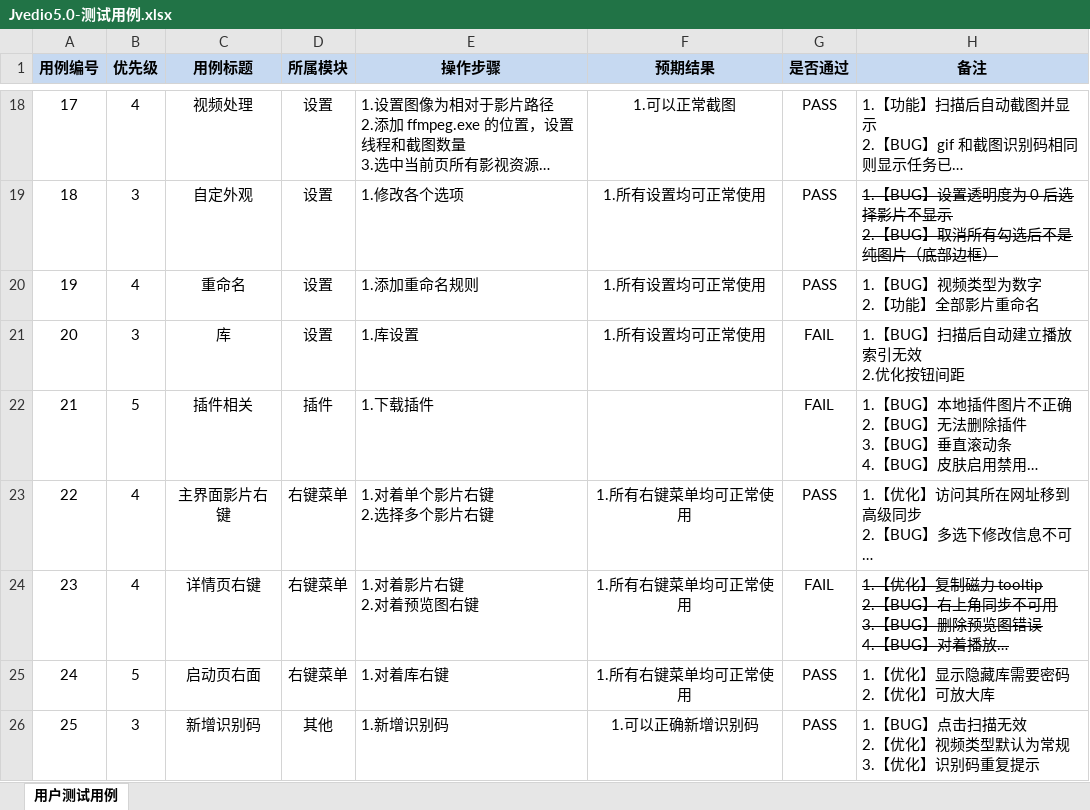
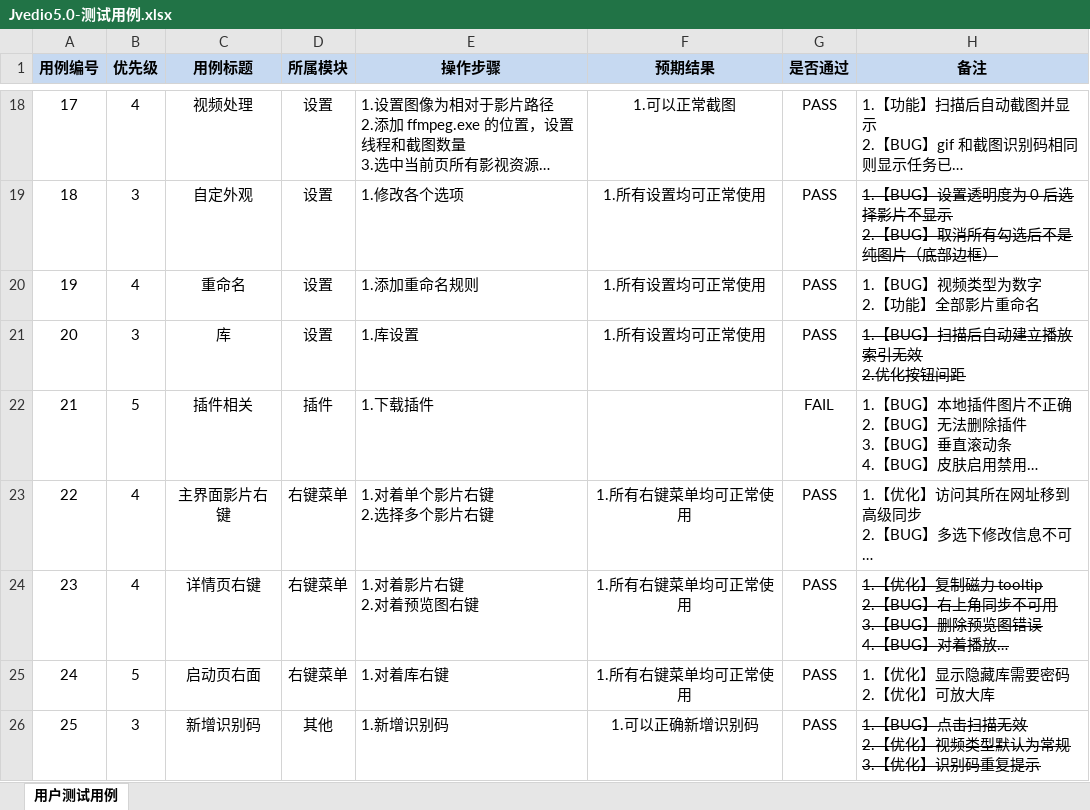
Before and after one commit to hitchao/Jvedio, an Excel workbook: Jvedio-WPF/Jvedio.Test/测试记录/Jvedio5.0-测试用例.xlsx, sheet 用户测试用例, drawn as a sheet; only a part is shown, gaps mark what is left out; long unchanged cells end in …; values as stored, in another font and other column widths than the file's, no borders; conditional formats not drawn; the diff names each change by its address in the sheet, - before the commit and + after, or states it on an @@ line.

```diff
--- a/Jvedio-WPF/Jvedio.Test/测试记录/Jvedio5.0-测试用例.xlsx (sheet 用户测试用例)
+++ b/Jvedio-WPF/Jvedio.Test/测试记录/Jvedio5.0-测试用例.xlsx (sheet 用户测试用例)
-G21 (是否通过): FAIL
+G21 (是否通过): PASS
-H21 strikethrough: off
+H21 strikethrough: on
-G24 (是否通过): FAIL
+G24 (是否通过): PASS
-H26 strikethrough: off
+H26 strikethrough: on
```
Also changed, not shown: 14 other files.
